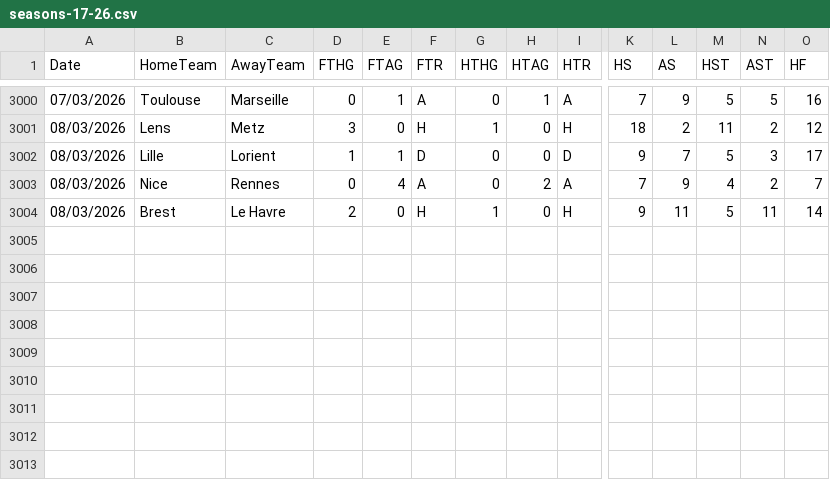
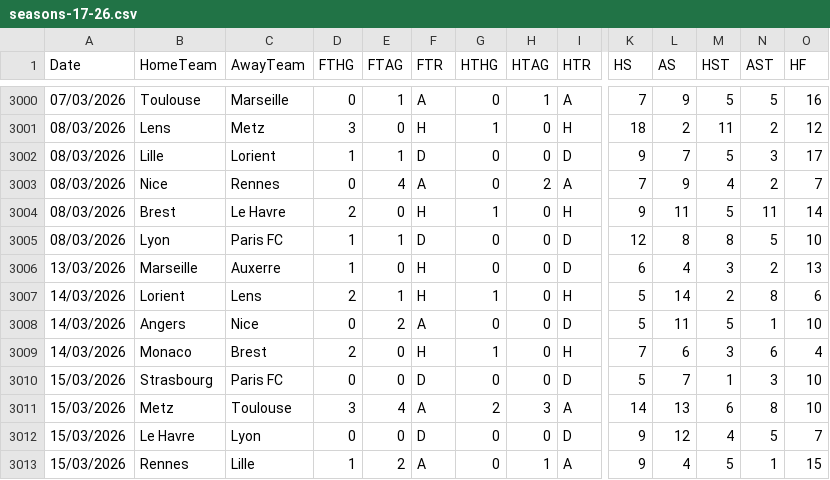
Before and after one commit to Overnightt/L1-Predi, a CSV file: data/seasons-17-26.csv, drawn as a sheet; only a part is shown, gaps mark what is left out; rows hold the shown columns only; the diff names each change by its address in the sheet, - before the commit and + after, or states it on an @@ line.

Commit message:
just added new data

```diff
--- a/data/seasons-17-26.csv
+++ b/data/seasons-17-26.csv
+row 3005: 08/03/2026 | Lyon | Paris FC | 1 | 1 | D | 0 | 0 | D | 12 | 8 | 8 | 5 | 10
+row 3006: 13/03/2026 | Marseille | Auxerre | 1 | 0 | H | 0 | 0 | D | 6 | 4 | 3 | 2 | 13
+row 3007: 14/03/2026 | Lorient | Lens | 2 | 1 | H | 1 | 0 | H | 5 | 14 | 2 | 8 | 6
+row 3008: 14/03/2026 | Angers | Nice | 0 | 2 | A | 0 | 0 | D | 5 | 11 | 5 | 1 | 10
+row 3009: 14/03/2026 | Monaco | Brest | 2 | 0 | H | 1 | 0 | H | 7 | 6 | 3 | 6 | 4
+row 3010: 15/03/2026 | Strasbourg | Paris FC | 0 | 0 | D | 0 | 0 | D | 5 | 7 | 1 | 3 | 10
+row 3011: 15/03/2026 | Metz | Toulouse | 3 | 4 | A | 2 | 3 | A | 14 | 13 | 6 | 8 | 10
+row 3012: 15/03/2026 | Le Havre | Lyon | 0 | 0 | D | 0 | 0 | D | 9 | 12 | 4 | 5 | 7
+row 3013: 15/03/2026 | Rennes | Lille | 1 | 2 | A | 0 | 1 | A | 9 | 4 | 5 | 1 | 15
```
Also changed, not shown: 1 other file.
